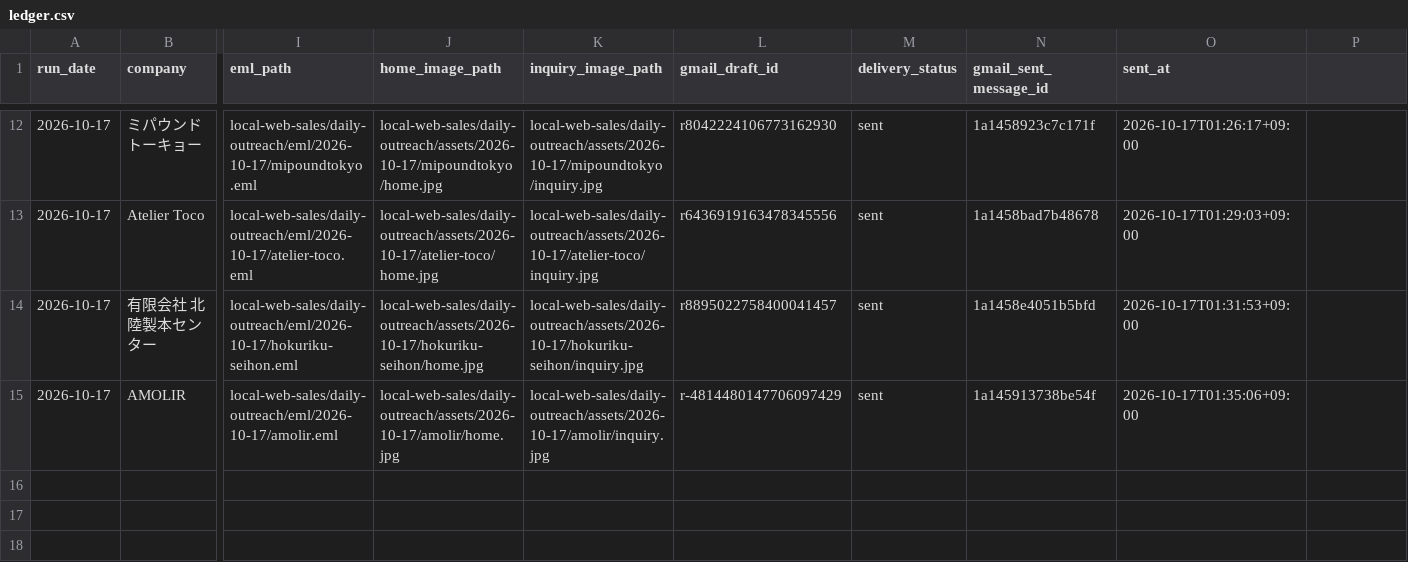
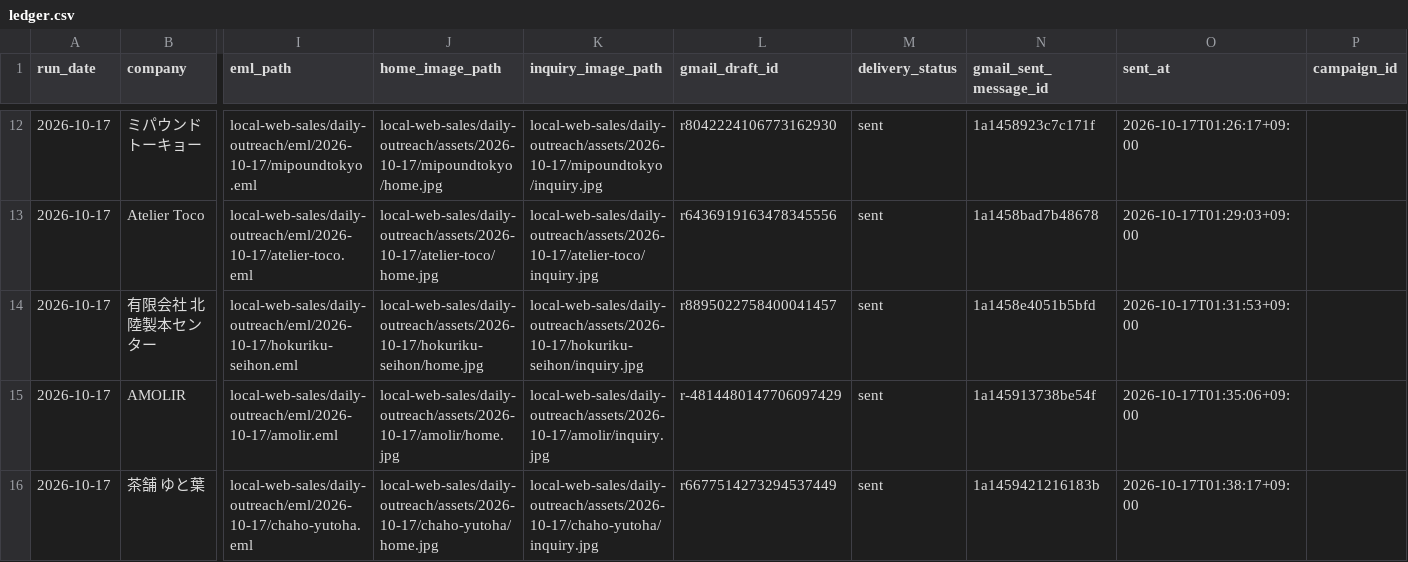
Before and after one commit to danpachi777-crypto/auto-eigyou, a CSV file: local-web-sales/daily-outreach/ledger.csv, drawn as a sheet; only a part is shown, gaps mark what is left out; rows hold the shown columns only; the diff names each change by its address in the sheet, - before the commit and + after, or states it on an @@ line.

Commit message:
Replace scheduled outreach with manual kz campaigns

```diff
--- a/local-web-sales/daily-outreach/ledger.csv
+++ b/local-web-sales/daily-outreach/ledger.csv
-P1: (empty)
+P1: campaign_id
+row 16: 2026-10-17 | 茶舗 ゆと葉 | local-web-sales/daily-outreach/eml/2026-10-17/chaho-yutoha.eml | local-web-sales/daily-outreach/assets/2026-10-17/chaho-yutoha/home.jpg | local-web-sales/daily-outreach/assets/2026-10-17/chaho-yutoha/inquiry.jpg | r6677514273294537449 | sent | 1a1459421216183b | 2026-10-17T01:38:17+09:00
```
Also changed, not shown: 11 other files.
